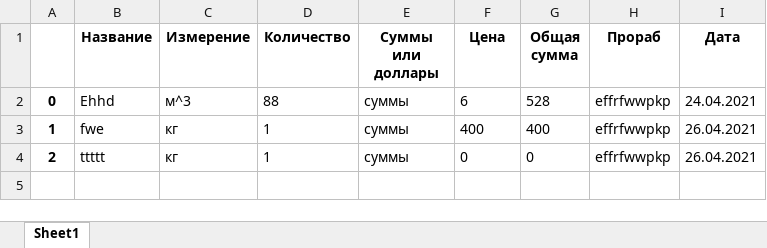
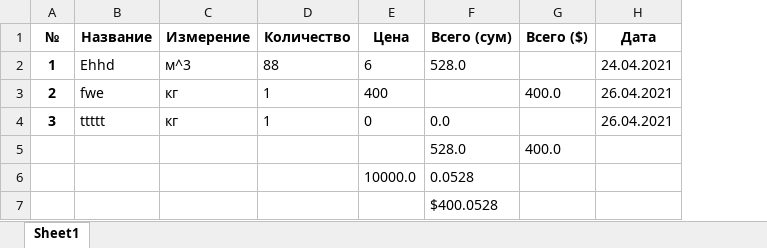
Before and after one commit to xiidot1303/construction_bot, an Excel workbook: files/excel/material_Object1.xlsx, sheet Sheet1, drawn as a sheet; values as stored, in another font and other column widths than the file's, no borders; removed rows and columns are numbered as before the commit, all else as after; the diff names each change by its address in the sheet, - before the commit and + after, or states it on an @@ line.

```diff
--- a/files/excel/material_Object1.xlsx (sheet Sheet1)
+++ b/files/excel/material_Object1.xlsx (sheet Sheet1)
-column E (Суммы или доллары), rows 2-4: all суммы
-column G (Общая сумма), rows 2-4: 528 | 400 | 0
-column H (Прораб), rows 2-4: all effrfwwpkp
+column F (Всего (сум)), rows 2-4: 528.0 |  | 0.0
+column G (Всего ($)), row 3: 400.0
-A1: (empty)
+A1: №
-A2 (№): 0
+A2 (№): 1
-A3 (№): 1
+A3 (№): 2
-A4 (№): 2
+A4 (№): 3
+row 5:  |  |  |  |  | 528.0 | 400.0
+row 6:  |  |  |  | 10000.0 | 0.0528
+row 7:  |  |  |  |  | $400.0528
```
Also changed, not shown: files/excel/material_Object3.xlsx, files/excel/salary_Object1.xlsx, 4 other files.
